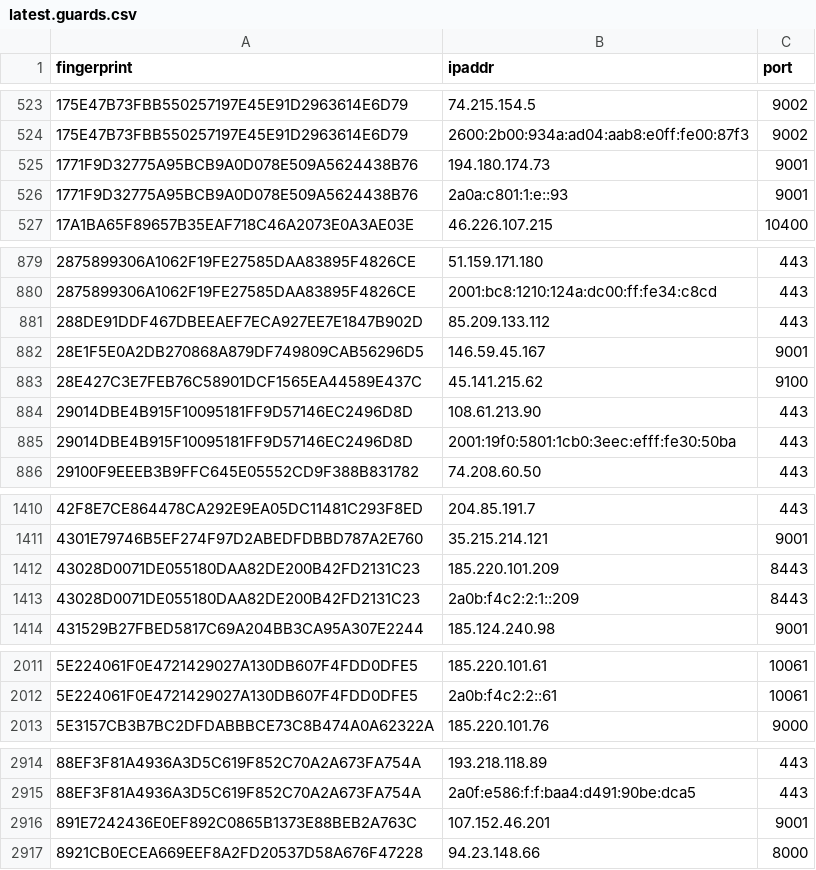
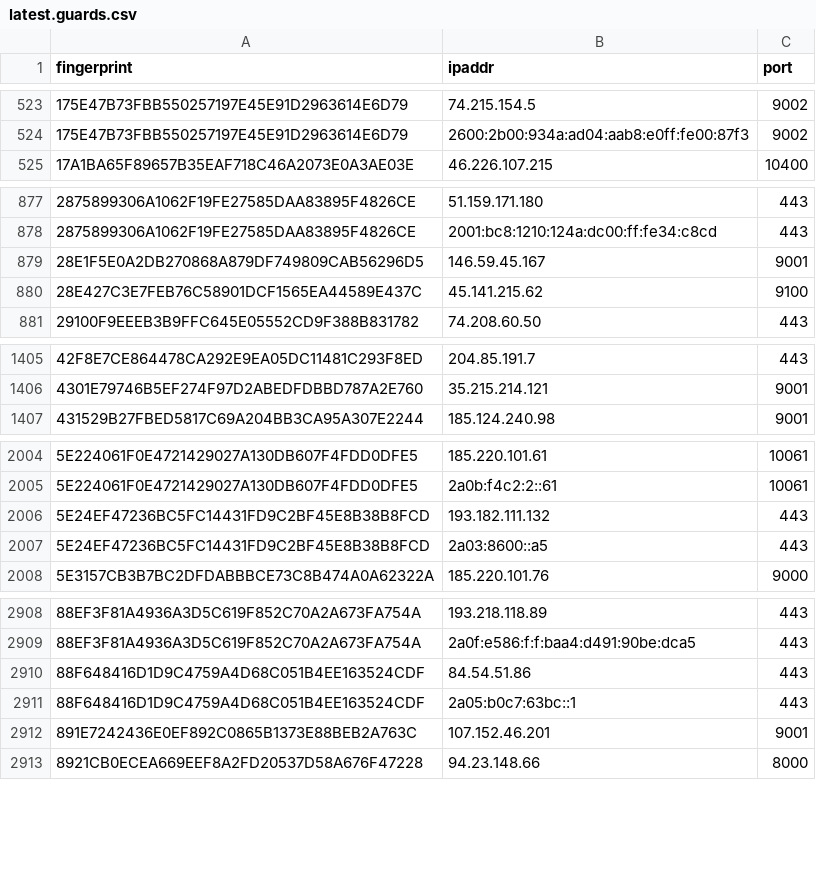
Before and after one commit to alireza-rezaee/tor-nodes, a CSV file: latest.guards.csv, drawn as a sheet; only a part is shown, gaps mark what is left out; removed rows and columns are numbered as before the commit, all else as after; the diff covers the shown part only; the diff names each change by its address in the sheet, - before the commit and + after, or states it on an @@ line.

```diff
--- a/latest.guards.csv
+++ b/latest.guards.csv
-row 525: 1771F9D32775A95BCB9A0D078E509A5624438B76 | 194.180.174.73 | 9001
-row 526: 1771F9D32775A95BCB9A0D078E509A5624438B76 | 2a0a:c801:1:e::93 | 9001
-row 881: 288DE91DDF467DBEEAEF7ECA927EE7E1847B902D | 85.209.133.112 | 443
-row 884: 29014DBE4B915F10095181FF9D57146EC2496D8D | 108.61.213.90 | 443
-row 885: 29014DBE4B915F10095181FF9D57146EC2496D8D | 2001:19f0:5801:1cb0:3eec:efff:fe30:50ba | 443
-row 1412: 43028D0071DE055180DAA82DE200B42FD2131C23 | 185.220.101.209 | 8443
-row 1413: 43028D0071DE055180DAA82DE200B42FD2131C23 | 2a0b:f4c2:2:1::209 | 8443
+row 2006: 5E24EF47236BC5FC14431FD9C2BF45E8B38B8FCD | 193.182.111.132 | 443
+row 2007: 5E24EF47236BC5FC14431FD9C2BF45E8B38B8FCD | 2a03:8600::a5 | 443
+row 2910: 88F648416D1D9C4759A4D68C051B4EE163524CDF | 84.54.51.86 | 443
+row 2911: 88F648416D1D9C4759A4D68C051B4EE163524CDF | 2a05:b0c7:63bc::1 | 443
```
Also changed, not shown: 5 added rows and 7 removed rows elsewhere in this file, latest.all.csv, latest.exits.csv.
